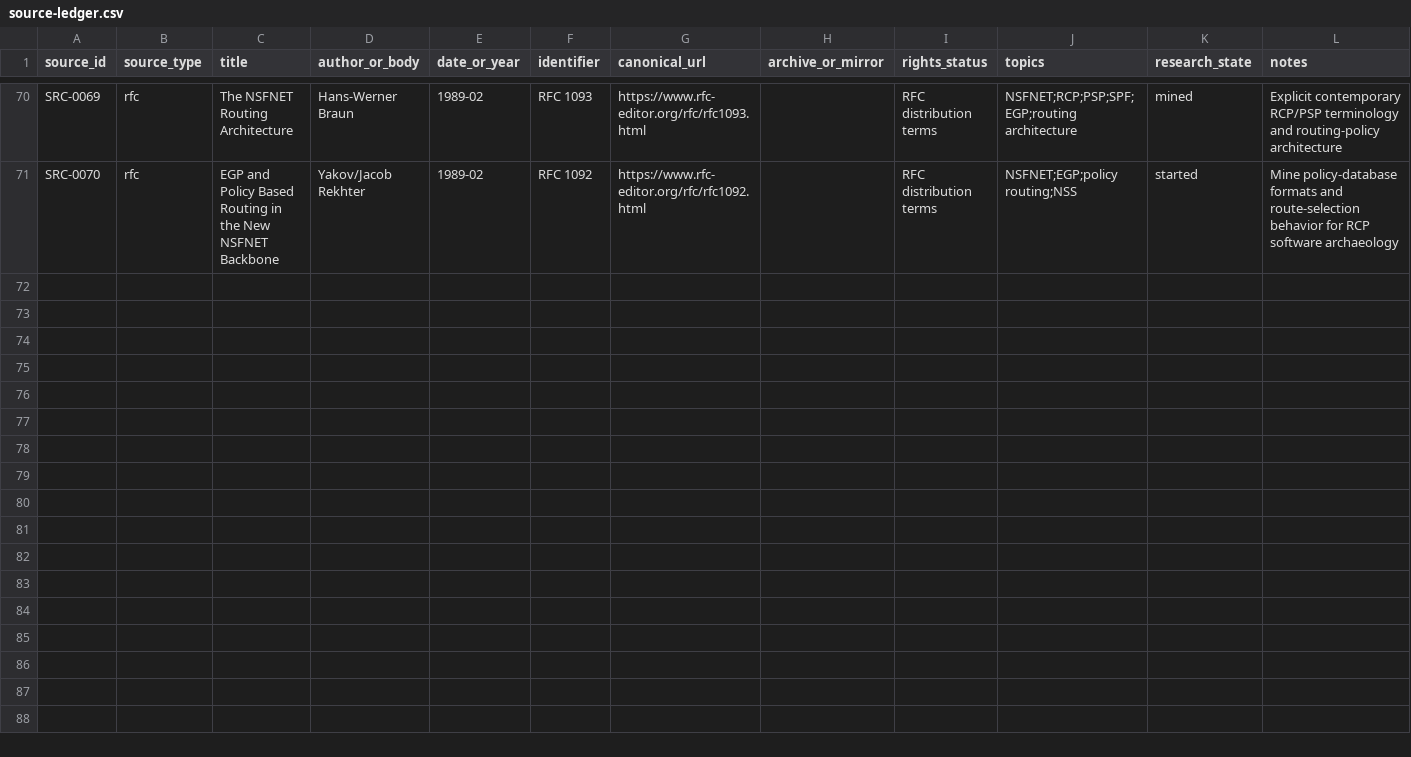
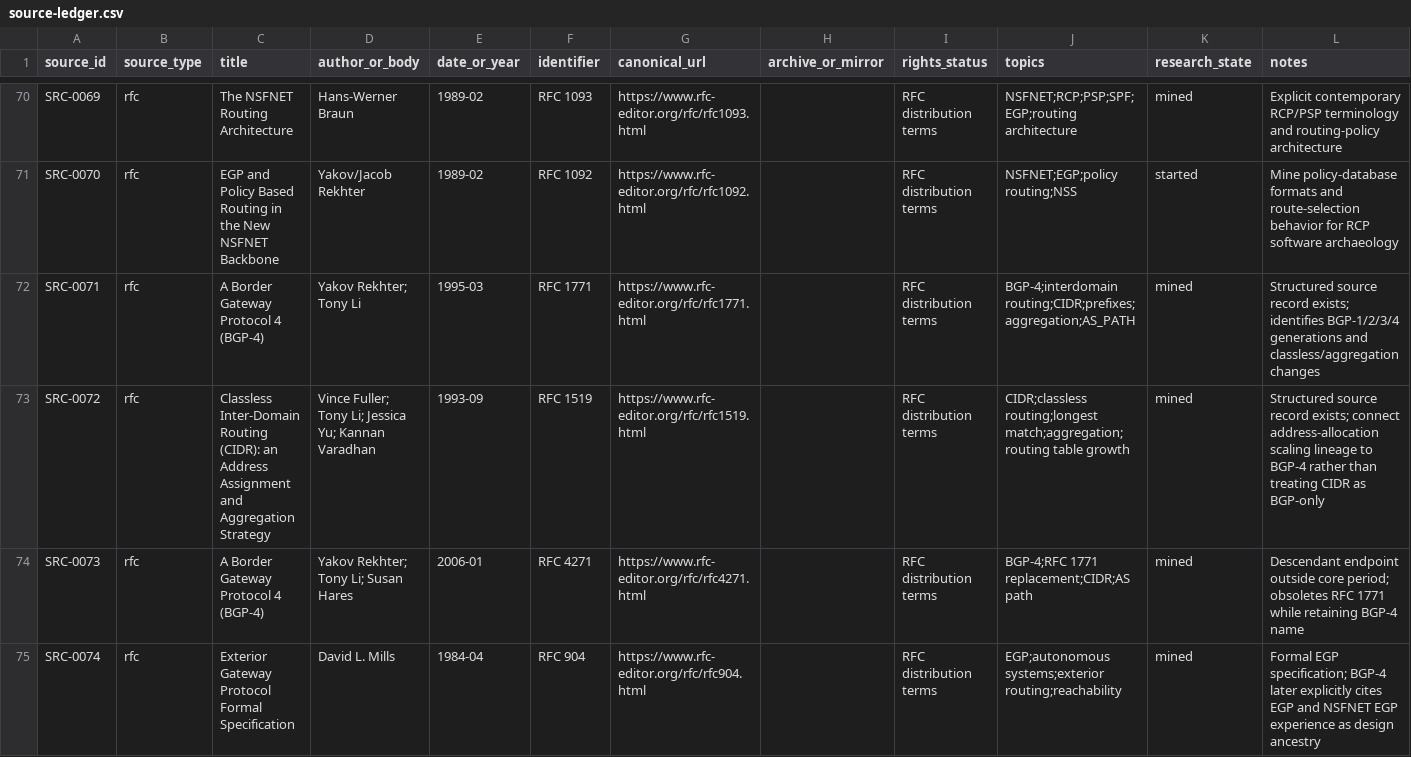
Before and after one commit to GravityblueX/computer-network-archaeology, a CSV file: data/source-ledger.csv, drawn as a sheet; only a part is shown, gaps mark what is left out; rows hold the shown columns only; the diff covers the shown part only; the diff names each change by its address in the sheet, - before the commit and + after, or states it on an @@ line.

Commit message:
Register EGP BGP and CIDR RFCs in master source ledger

```diff
--- a/data/source-ledger.csv
+++ b/data/source-ledger.csv
+row 72: SRC-0071 | rfc | A Border Gateway Protocol 4 (BGP-4) | Yakov Rekhter; Tony Li | 1995-03 | RFC 1771 | https://www.rfc-editor.org/rfc/rfc1771.html |  | RFC distribution terms | BGP-4;interdomain routing;CIDR;prefixes;aggregation;AS_PATH | mined | Structured source record exists; identifies BGP-1/2/3/4 generations and classless/aggregation changes
+row 73: SRC-0072 | rfc | Classless Inter-Domain Routing (CIDR): an Address Assignment and Aggregation Strategy | Vince Fuller; Tony Li; Jessica Yu; Kannan Varadhan | 1993-09 | RFC 1519 | https://www.rfc-editor.org/rfc/rfc1519.html |  | RFC distribution terms | CIDR;classless routing;longest match;aggregation;routing table growth | mined | Structured source record exists; connect address-allocation scaling lineage to BGP-4 rather than treating CIDR as BGP-only
+row 74: SRC-0073 | rfc | A Border Gateway Protocol 4 (BGP-4) | Yakov Rekhter; Tony Li; Susan Hares | 2006-01 | RFC 4271 | https://www.rfc-editor.org/rfc/rfc4271.html |  | RFC distribution terms | BGP-4;RFC 1771 replacement;CIDR;AS path | mined | Descendant endpoint outside core period; obsoletes RFC 1771 while retaining BGP-4 name
+row 75: SRC-0074 | rfc | Exterior Gateway Protocol Formal Specification | David L. Mills | 1984-04 | RFC 904 | https://www.rfc-editor.org/rfc/rfc904.html |  | RFC distribution terms | EGP;autonomous systems;exterior routing;reachability | mined | Formal EGP specification; BGP-4 later explicitly cites EGP and NSFNET EGP experience as design ancestry
```
Also changed, not shown: 4 added rows elsewhere in this file.
